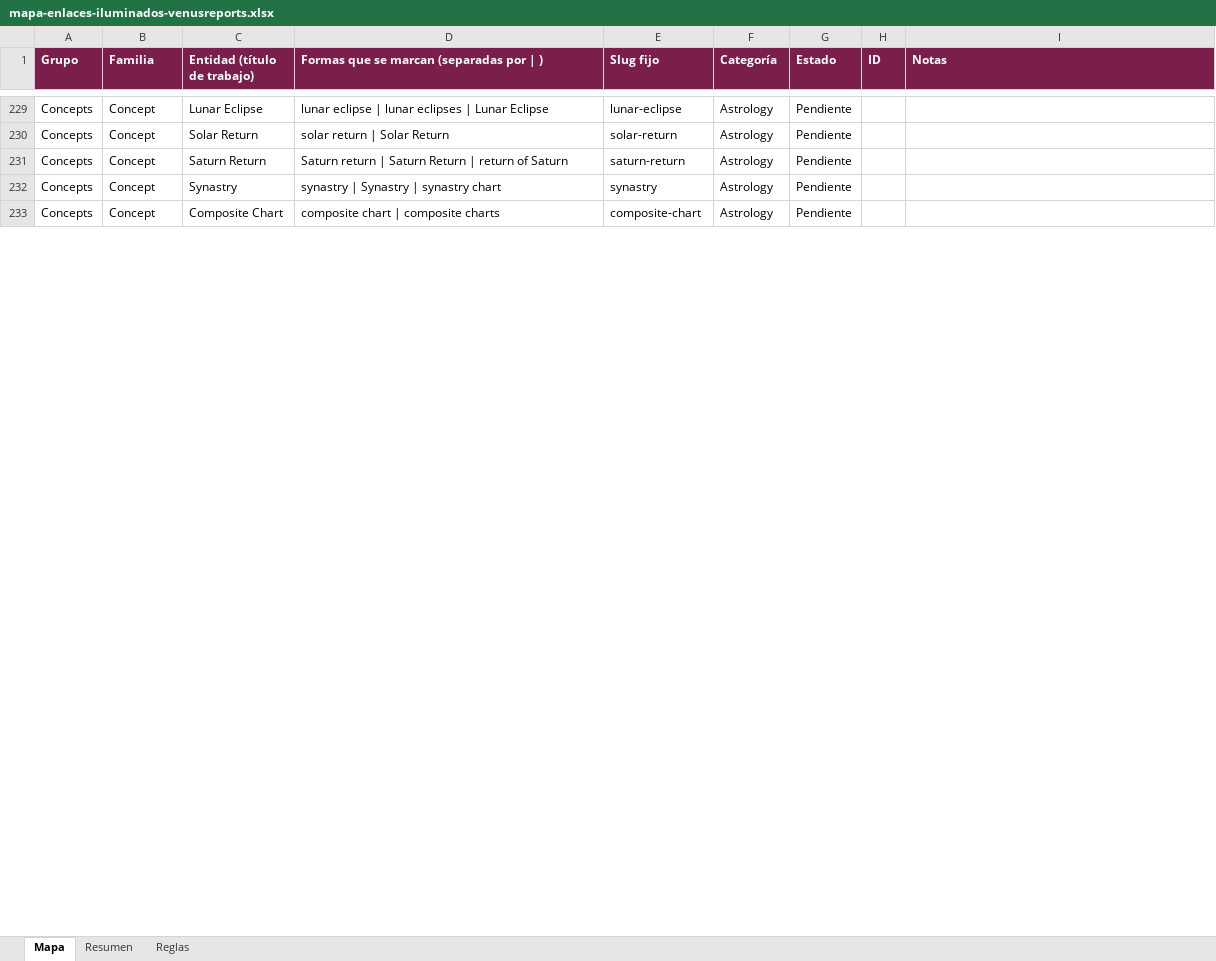
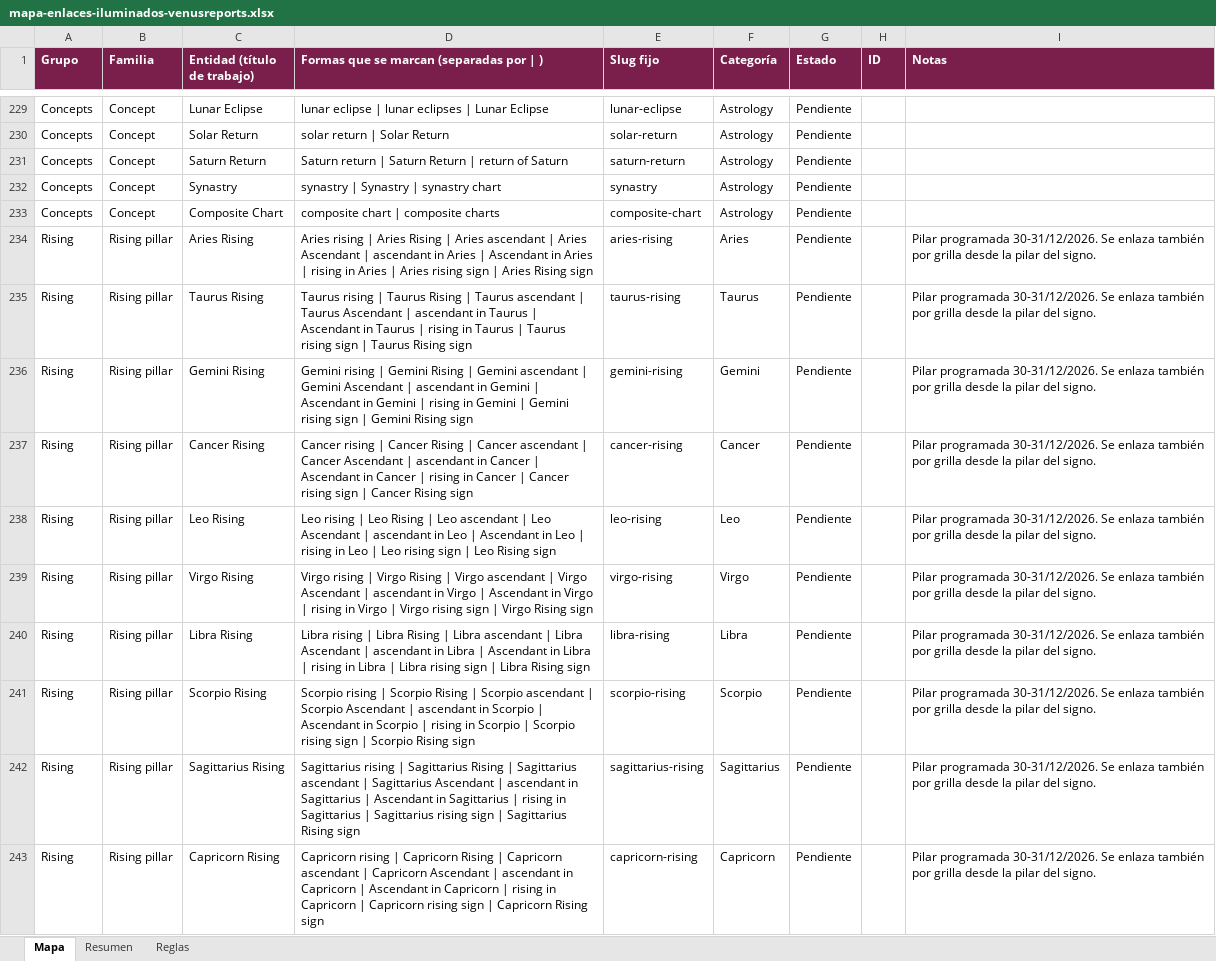
Before and after one commit to yaguare/onazareno-imagens, an Excel workbook: mapas/fuentes/mapa-enlaces-iluminados-venusreports.xlsx, sheet Mapa, drawn as a sheet; only a part is shown, gaps mark what is left out; values as stored, in another font and other column widths than the file's, no borders; conditional formats not drawn; the diff covers the shown part only; the diff names each change by its address in the sheet, - before the commit and + after, or states it on an @@ line.

```diff
--- a/mapas/fuentes/mapa-enlaces-iluminados-venusreports.xlsx (sheet Mapa)
+++ b/mapas/fuentes/mapa-enlaces-iluminados-venusreports.xlsx (sheet Mapa)
+row 234: Rising | Rising pillar | Aries Rising | Aries rising | Aries Rising | Aries ascendant | Aries Ascendant | ascendant in Aries | Ascendant in Aries | rising in Aries | Aries rising sign | Aries Rising sign | aries-rising | Aries | Pendiente |  | Pilar programada 30-31/12/2026. Se enlaza también por grilla desde la pilar del signo.
+row 235: Rising | Rising pillar | Taurus Rising | Taurus rising | Taurus Rising | Taurus ascendant | Taurus Ascendant | ascendant in Taurus | Ascendant in Taurus | rising in Taurus | Taurus rising sign | Taurus Rising sign | taurus-rising | Taurus | Pendiente |  | Pilar programada 30-31/12/2026. Se enlaza también por grilla desde la pilar del signo.
+row 236: Rising | Rising pillar | Gemini Rising | Gemini rising | Gemini Rising | Gemini ascendant | Gemini Ascendant | ascendant in Gemini | Ascendant in Gemini | rising in Gemini | Gemini rising sign | Gemini Rising sign | gemini-rising | Gemini | Pendiente |  | Pilar programada 30-31/12/2026. Se enlaza también por grilla desde la pilar del signo.
+row 237: Rising | Rising pillar | Cancer Rising | Cancer rising | Cancer Rising | Cancer ascendant | Cancer Ascendant | ascendant in Cancer | Ascendant in Cancer | rising in Cancer | Cancer rising sign | Cancer Rising sign | cancer-rising | Cancer | Pendiente |  | Pilar programada 30-31/12/2026. Se enlaza también por grilla desde la pilar del signo.
+row 238: Rising | Rising pillar | Leo Rising | Leo rising | Leo Rising | Leo ascendant | Leo Ascendant | ascendant in Leo | Ascendant in Leo | rising in Leo | Leo rising sign | Leo Rising sign | leo-rising | Leo | Pendiente |  | Pilar programada 30-31/12/2026. Se enlaza también por grilla desde la pilar del signo.
+row 239: Rising | Rising pillar | Virgo Rising | Virgo rising | Virgo Rising | Virgo ascendant | Virgo Ascendant | ascendant in Virgo | Ascendant in Virgo | rising in Virgo | Virgo rising sign | Virgo Rising sign | virgo-rising | Virgo | Pendiente |  | Pilar programada 30-31/12/2026. Se enlaza también por grilla desde la pilar del signo.
+row 240: Rising | Rising pillar | Libra Rising | Libra rising | Libra Rising | Libra ascendant | Libra Ascendant | ascendant in Libra | Ascendant in Libra | rising in Libra | Libra rising sign | Libra Rising sign | libra-rising | Libra | Pendiente |  | Pilar programada 30-31/12/2026. Se enlaza también por grilla desde la pilar del signo.
+row 241: Rising | Rising pillar | Scorpio Rising | Scorpio rising | Scorpio Rising | Scorpio ascendant | Scorpio Ascendant | ascendant in Scorpio | Ascendant in Scorpio | rising in Scorpio | Scorpio rising sign | Scorpio Rising sign | scorpio-rising | Scorpio | Pendiente |  | Pilar programada 30-31/12/2026. Se enlaza también por grilla desde la pilar del signo.
+row 242: Rising | Rising pillar | Sagittarius Rising | Sagittarius rising | Sagittarius Rising | Sagittarius ascendant | Sagittarius Ascendant | ascendant in Sagittarius | Ascendant in Sagittarius | rising in Sagittarius | Sagittarius rising sign | Sagittarius Rising sign | sagittarius-rising | Sagittarius | Pendiente |  | Pilar programada 30-31/12/2026. Se enlaza también por grilla desde la pilar del signo.
+row 243: Rising | Rising pillar | Capricorn Rising | Capricorn rising | Capricorn Rising | Capricorn ascendant | Capricorn Ascendant | ascendant in Capricorn | Ascendant in Capricorn | rising in Capricorn | Capricorn rising sign | Capricorn Rising sign | capricorn-rising | Capricorn | Pendiente |  | Pilar programada 30-31/12/2026. Se enlaza también por grilla desde la pilar del signo.
```
Also changed, not shown: 146 added rows elsewhere in this sheet, sheet Resumen, 3 other files.
